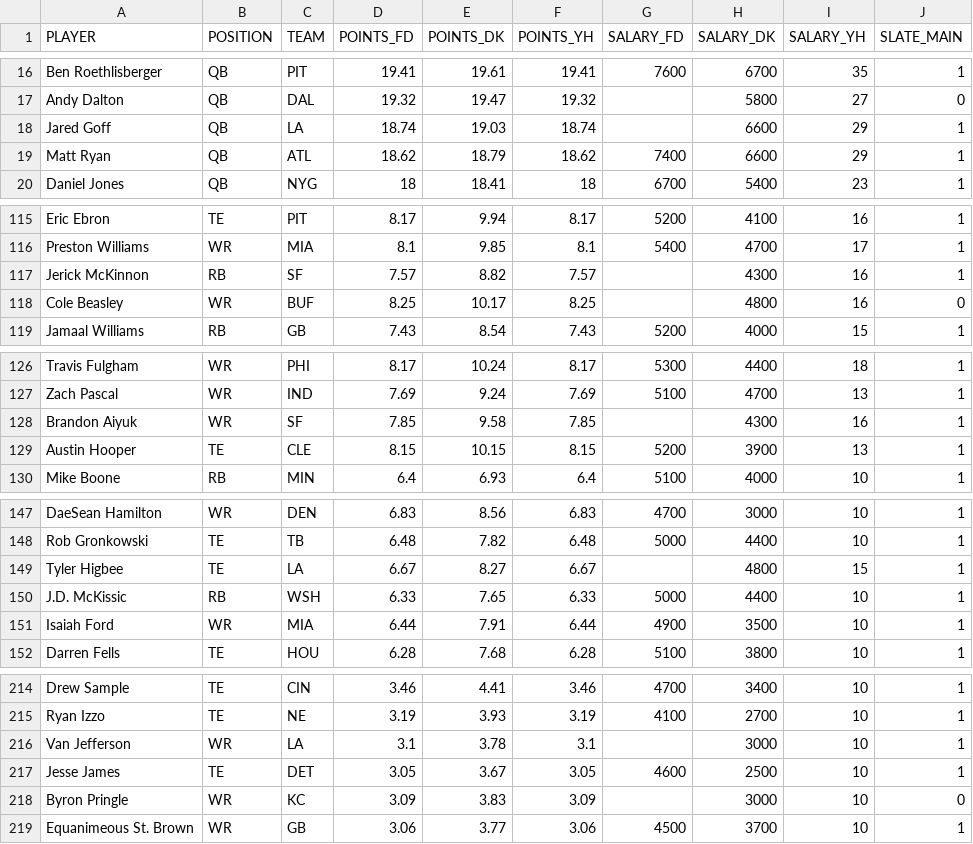
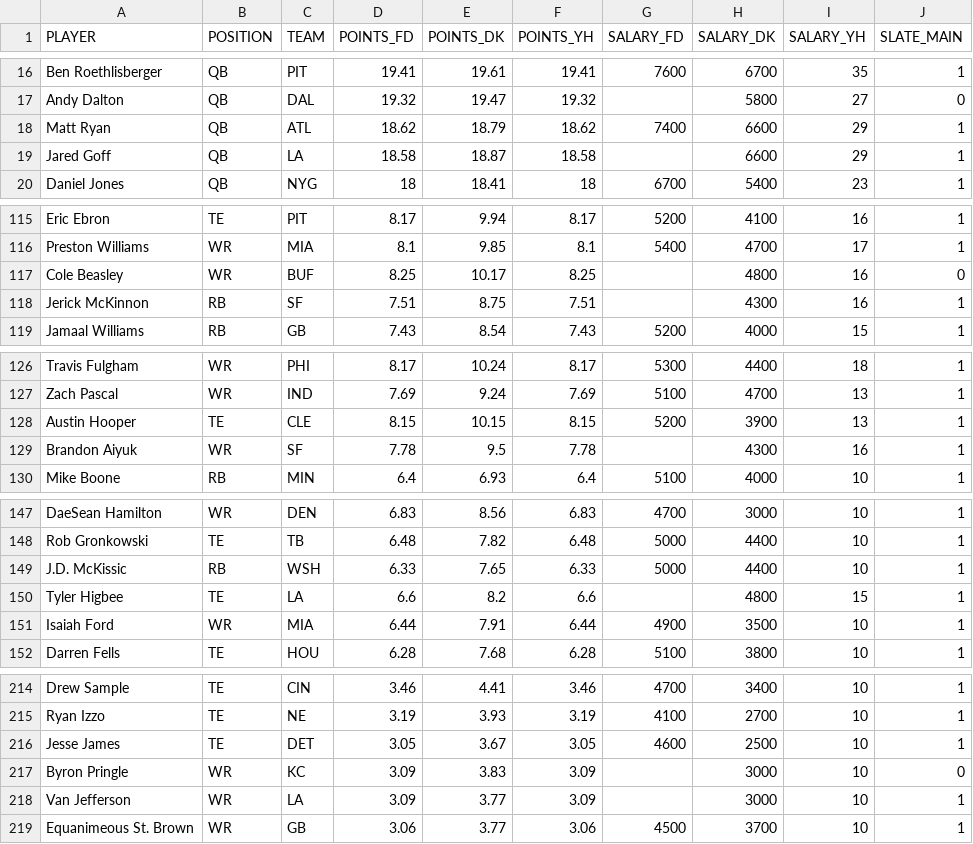
Before and after one commit to tomasokal/dfs, a CSV file: Output/salaries_projections_scraped_script.csv, drawn as a sheet; only a part is shown, gaps mark what is left out; the diff covers the shown part only.

```diff
--- a/Output/salaries_projections_scraped_script.csv
+++ b/Output/salaries_projections_scraped_script.csv
@@ -17,4 +17,4 @@ Ben Roethlisberger,QB,PIT,19.41,19.61,19.41,7600,6700,35,1
 Andy Dalton,QB,DAL,19.32,19.47,19.32,,5800,27,0
-Jared Goff,QB,LA,18.74,19.03,18.74,,6600,29,1
 Matt Ryan,QB,ATL,18.62,18.79,18.62,7400,6600,29,1
+Jared Goff,QB,LA,18.58,18.87,18.58,,6600,29,1
 Daniel Jones,QB,NYG,18,18.41,18,6700,5400,23,1
@@ -116,4 +116,4 @@ Eric Ebron,TE,PIT,8.17,9.94,8.17,5200,4100,16,1
 Preston Williams,WR,MIA,8.1,9.85,8.1,5400,4700,17,1
-Jerick McKinnon,RB,SF,7.57,8.82,7.57,,4300,16,1
 Cole Beasley,WR,BUF,8.25,10.17,8.25,,4800,16,0
+Jerick McKinnon,RB,SF,7.51,8.75,7.51,,4300,16,1
 Jamaal Williams,RB,GB,7.43,8.54,7.43,5200,4000,15,1
@@ -127,4 +127,4 @@ Travis Fulgham,WR,PHI,8.17,10.24,8.17,5300,4400,18,1
 Zach Pascal,WR,IND,7.69,9.24,7.69,5100,4700,13,1
-Brandon Aiyuk,WR,SF,7.85,9.58,7.85,,4300,16,1
 Austin Hooper,TE,CLE,8.15,10.15,8.15,5200,3900,13,1
+Brandon Aiyuk,WR,SF,7.78,9.5,7.78,,4300,16,1
 Mike Boone,RB,MIN,6.4,6.93,6.4,5100,4000,10,1
@@ -148,4 +148,4 @@ DaeSean Hamilton,WR,DEN,6.83,8.56,6.83,4700,3000,10,1
 Rob Gronkowski,TE,TB,6.48,7.82,6.48,5000,4400,10,1
-Tyler Higbee,TE,LA,6.67,8.27,6.67,,4800,15,1
 J.D. McKissic,RB,WSH,6.33,7.65,6.33,5000,4400,10,1
+Tyler Higbee,TE,LA,6.6,8.2,6.6,,4800,15,1
 Isaiah Ford,WR,MIA,6.44,7.91,6.44,4900,3500,10,1
@@ -215,5 +215,5 @@ Drew Sample,TE,CIN,3.46,4.41,3.46,4700,3400,10,1
 Ryan Izzo,TE,NE,3.19,3.93,3.19,4100,2700,10,1
-Van Jefferson,WR,LA,3.1,3.78,3.1,,3000,10,1
 Jesse James,TE,DET,3.05,3.67,3.05,4600,2500,10,1
 Byron Pringle,WR,KC,3.09,3.83,3.09,,3000,10,0
+Van Jefferson,WR,LA,3.09,3.77,3.09,,3000,10,1
 Equanimeous St. Brown,WR,GB,3.06,3.77,3.06,4500,3700,10,1
```
Also changed, not shown: 1 added row, 1 removed row and 38 edited cells elsewhere in this file, Output/salaries_projections_main_slate.csv, 1 other file.
